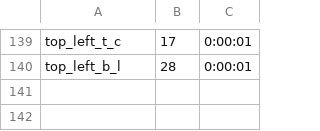
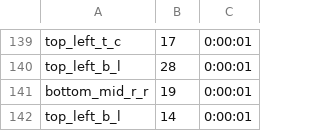
Before and after one commit to joaofsa2000/iar_projeto, a CSV file: waiting_cars_records_times.csv, drawn as a sheet; only a part is shown, gaps mark what is left out; the diff names each change by its address in the sheet, - before the commit and + after, or states it on an @@ line.

```diff
--- a/waiting_cars_records_times.csv
+++ b/waiting_cars_records_times.csv
+row 141: bottom_mid_r_r | 19 | 0:00:01
+row 142: top_left_b_l | 14 | 0:00:01
```
Also changed, not shown: 1 other file.
